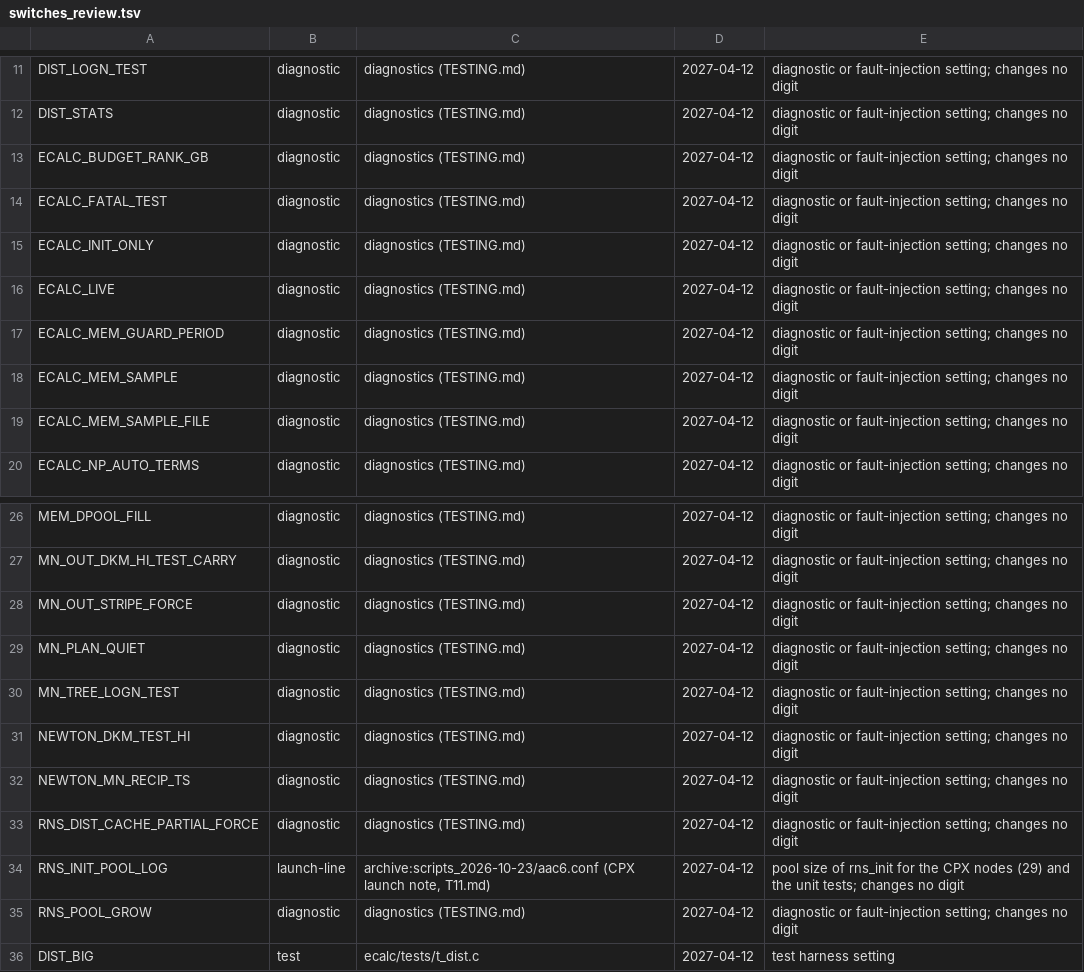
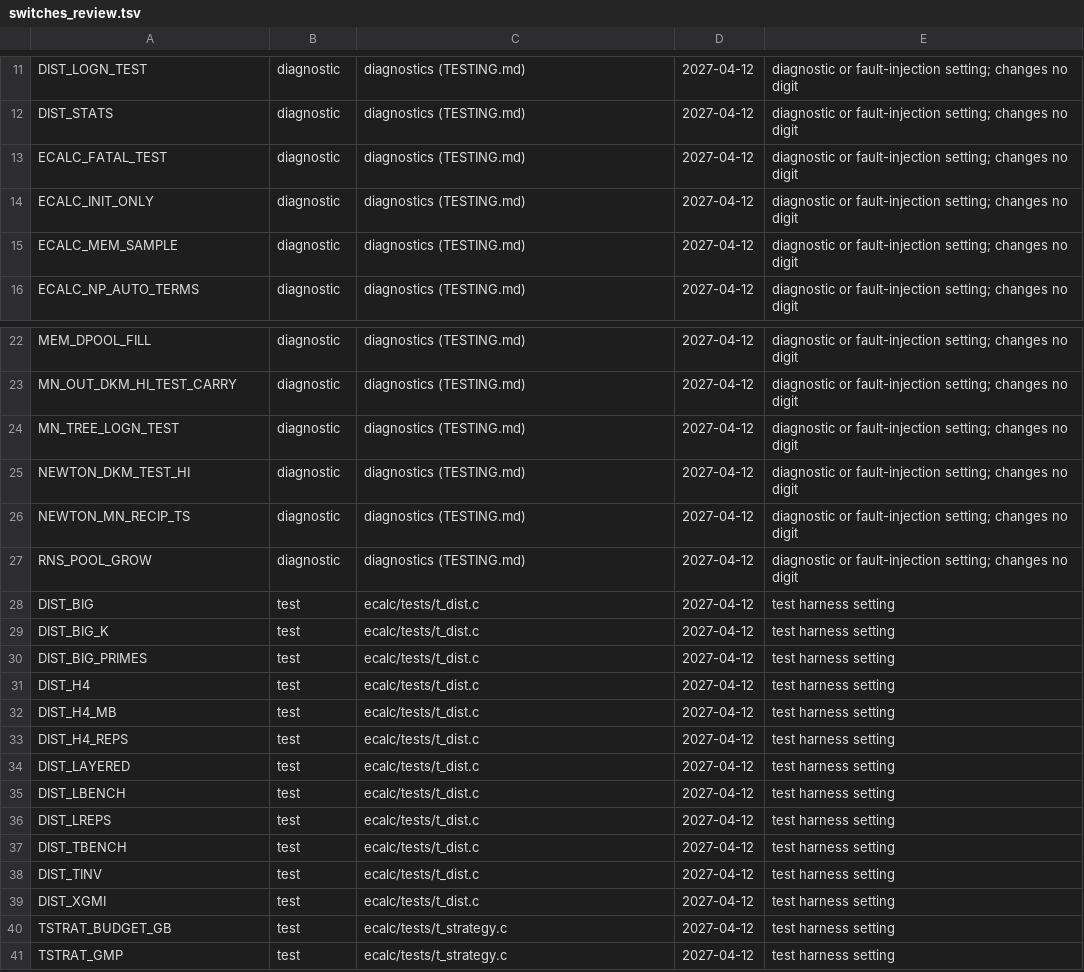
Before and after one commit to cecoppola/ntt, a TSV file: ecalc/switches_review.tsv, drawn as a sheet; only a part is shown, gaps mark what is left out; the shorter side is filled out with more unchanged rows; the diff names each change by its address in the sheet, - before the commit and + after, or states it on an @@ line.

```diff
--- a/ecalc/switches_review.tsv
+++ b/ecalc/switches_review.tsv
-row 13: ECALC_BUDGET_RANK_GB | diagnostic | diagnostics (TESTING.md) | 2027-04-12 | diagnostic or fault-injection setting; changes no digit
-row 16: ECALC_LIVE | diagnostic | diagnostics (TESTING.md) | 2027-04-12 | diagnostic or fault-injection setting; changes no digit
-row 17: ECALC_MEM_GUARD_PERIOD | diagnostic | diagnostics (TESTING.md) | 2027-04-12 | diagnostic or fault-injection setting; changes no digit
-row 19: ECALC_MEM_SAMPLE_FILE | diagnostic | diagnostics (TESTING.md) | 2027-04-12 | diagnostic or fault-injection setting; changes no digit
-row 28: MN_OUT_STRIPE_FORCE | diagnostic | diagnostics (TESTING.md) | 2027-04-12 | diagnostic or fault-injection setting; changes no digit
-row 29: MN_PLAN_QUIET | diagnostic | diagnostics (TESTING.md) | 2027-04-12 | diagnostic or fault-injection setting; changes no digit
-row 33: RNS_DIST_CACHE_PARTIAL_FORCE | diagnostic | diagnostics (TESTING.md) | 2027-04-12 | diagnostic or fault-injection setting; changes no digit
-row 34: RNS_INIT_POOL_LOG | launch-line | archive:scripts_2026-10-23/aac6.conf (CPX launch note, T11.md) | 2027-04-12 | pool size of rns_init for the CPX nodes (29) and the unit tests; changes no digit
```
Also changed, not shown: ecalc/switches.tsv, ecalc/switches_manual.tsv, 11 other files.
